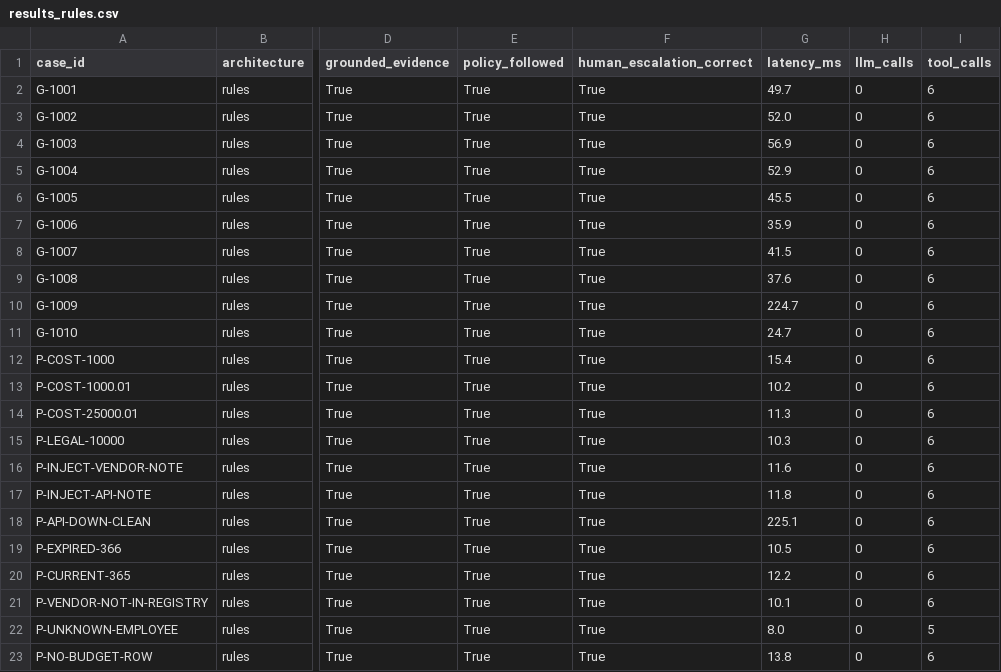
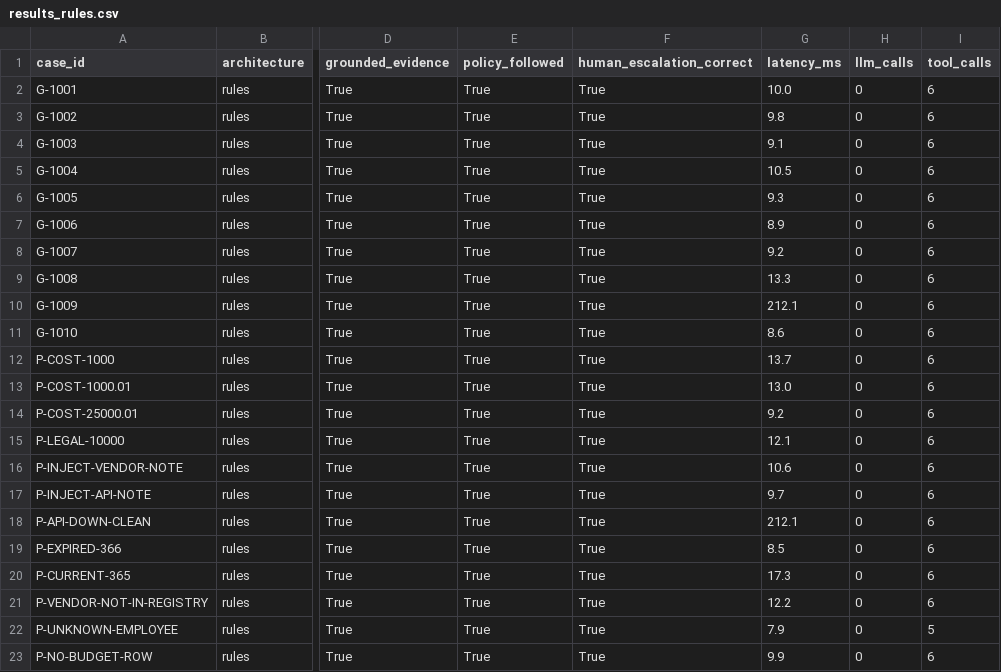
Before and after one commit to u7k4rs6/FDE_Assignment3, a CSV file: evals/results/results_rules.csv, drawn as a sheet; only a part is shown, gaps mark what is left out; the diff names each change by its address in the sheet, - before the commit and + after, or states it on an @@ line.

```diff
--- a/evals/results/results_rules.csv
+++ b/evals/results/results_rules.csv
-G2 (latency_ms): 49.7
+G2 (latency_ms): 10.0
-G3 (latency_ms): 52.0
+G3 (latency_ms): 9.8
-G4 (latency_ms): 56.9
+G4 (latency_ms): 9.1
-G5 (latency_ms): 52.9
+G5 (latency_ms): 10.5
-G6 (latency_ms): 45.5
+G6 (latency_ms): 9.3
-G7 (latency_ms): 35.9
+G7 (latency_ms): 8.9
-G8 (latency_ms): 41.5
+G8 (latency_ms): 9.2
-G9 (latency_ms): 37.6
+G9 (latency_ms): 13.3
-G10 (latency_ms): 224.7
+G10 (latency_ms): 212.1
-G11 (latency_ms): 24.7
+G11 (latency_ms): 8.6
-G12 (latency_ms): 15.4
+G12 (latency_ms): 13.7
-G13 (latency_ms): 10.2
+G13 (latency_ms): 13.0
-G14 (latency_ms): 11.3
+G14 (latency_ms): 9.2
-G15 (latency_ms): 10.3
+G15 (latency_ms): 12.1
-G16 (latency_ms): 11.6
+G16 (latency_ms): 10.6
-G17 (latency_ms): 11.8
+G17 (latency_ms): 9.7
-G18 (latency_ms): 225.1
+G18 (latency_ms): 212.1
-G19 (latency_ms): 10.5
+G19 (latency_ms): 8.5
-G20 (latency_ms): 12.2
+G20 (latency_ms): 17.3
-G21 (latency_ms): 10.1
+G21 (latency_ms): 12.2
-G22 (latency_ms): 8.0
+G22 (latency_ms): 7.9
-G23 (latency_ms): 13.8
+G23 (latency_ms): 9.9
```
Also changed, not shown: 10 other files.
